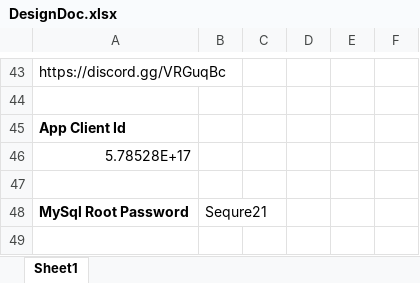
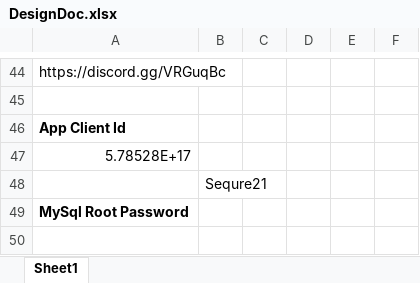
Before and after one commit to bleasdal3/SLM-Sign-Bot, an Excel workbook: DesignDoc.xlsx, sheet Sheet1, drawn as a sheet; only a part is shown, gaps mark what is left out; values as stored, in another font and other column widths than the file's, no borders; removed rows and columns are numbered as before the commit, all else as after; the diff covers the shown part only; the diff names each change by its address in the sheet, - before the commit and + after, or states it on an @@ line.

```diff
--- a/DesignDoc.xlsx (sheet Sheet1)
+++ b/DesignDoc.xlsx (sheet Sheet1)
+row 48:  | Sequre21
+row 49: MySql Root Password
-row 48: MySql Root Password | Sequre21
-row 49: (empty)
```
Also changed, not shown: 5 added rows, 1 removed row, 19 edited cells and cell formats elsewhere in this sheet, 4 other files.
